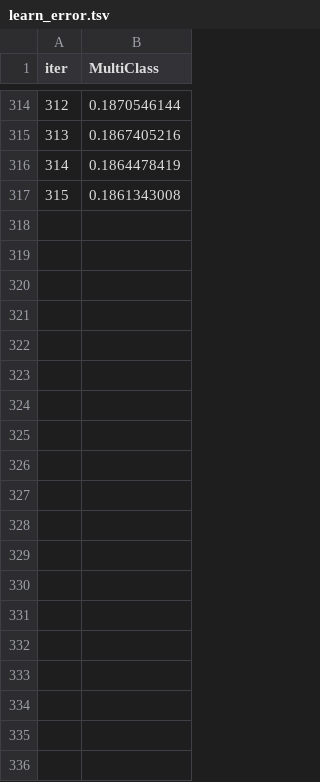
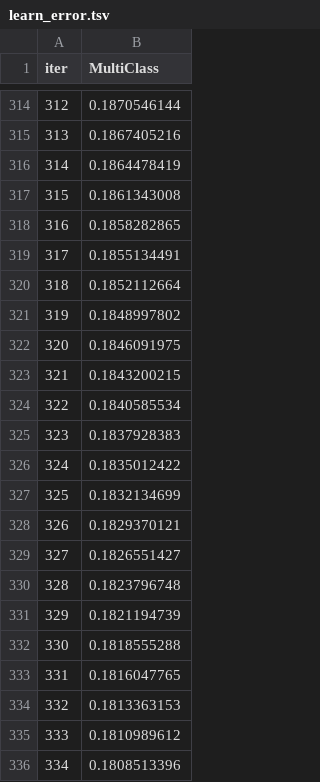
Before and after one commit to Markbarkar/LightGBM_Behavior_Prediction_System, a TSV file: catboost_info/learn_error.tsv, drawn as a sheet; only a part is shown, gaps mark what is left out; the diff covers the shown part only; the diff names each change by its address in the sheet, - before the commit and + after, or states it on an @@ line.

```diff
--- a/catboost_info/learn_error.tsv
+++ b/catboost_info/learn_error.tsv
+row 318: 316 | 0.1858282865
+row 319: 317 | 0.1855134491
+row 320: 318 | 0.1852112664
+row 321: 319 | 0.1848997802
+row 322: 320 | 0.1846091975
+row 323: 321 | 0.1843200215
+row 324: 322 | 0.1840585534
+row 325: 323 | 0.1837928383
+row 326: 324 | 0.1835012422
+row 327: 325 | 0.1832134699
+row 328: 326 | 0.1829370121
+row 329: 327 | 0.1826551427
+row 330: 328 | 0.1823796748
+row 331: 329 | 0.1821194739
+row 332: 330 | 0.1818555288
+row 333: 331 | 0.1816047765
+row 334: 332 | 0.1813363153
+row 335: 333 | 0.1810989612
+row 336: 334 | 0.1808513396
```
Also changed, not shown: 24 added rows elsewhere in this file, catboost_info/test_error.tsv, catboost_info/time_left.tsv, 3 other files.
